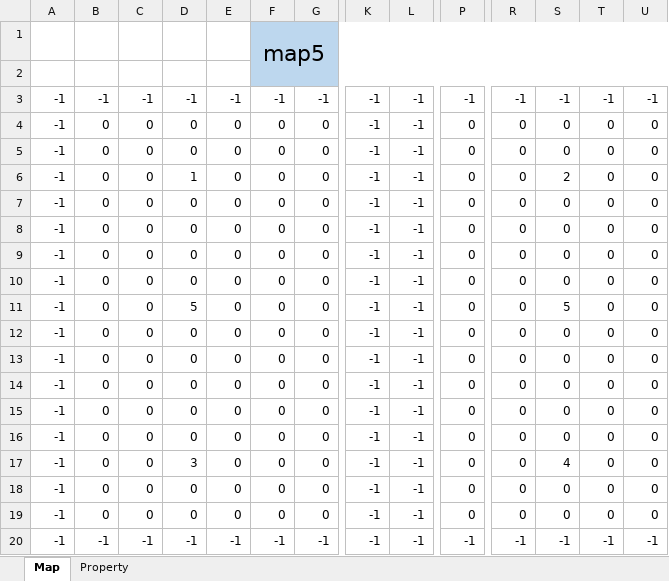
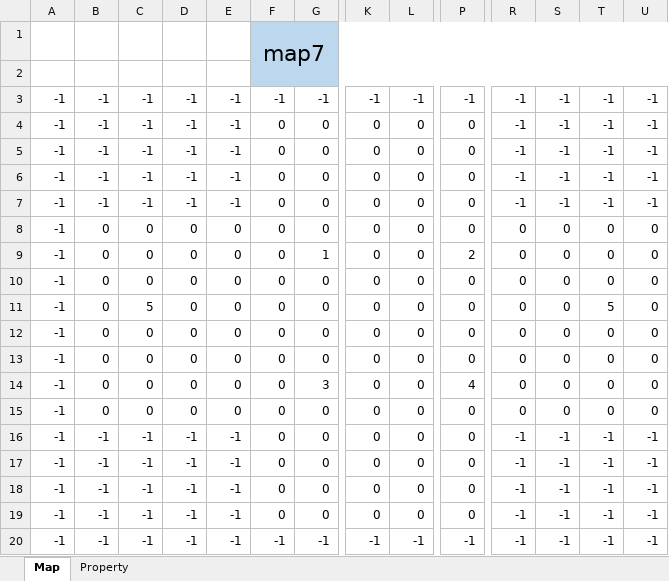
Before and after one commit to ARITA-MEIGEN/C-Team001, an Excel workbook: data/マップ制作用.xlsm, sheet Map, drawn as a sheet; only a part is shown, gaps mark what is left out; values as stored, in another font and other column widths than the file's, no borders; charts and pictures and conditional formats not drawn; the diff names each change by its address in the sheet, - before the commit and + after, or states it on an @@ line.

```diff
--- a/data/マップ制作用.xlsm (sheet Map)
+++ b/data/マップ制作用.xlsm (sheet Map)
-F1: map5
+F1: map7
-B4:B7: 0
+B4:B7: -1
-C4:C7: 0
+C4:C7: -1
-D4:D5: 0
+D4:D5: -1
-E4:E7: 0
+E4:E7: -1
-K4:K19: -1
+K4:K19: 0
-L4:L19: -1
+L4:L19: 0
-R4:R7: 0
+R4:R7: -1
-S4:S5: 0
+S4:S5: -1
-T4:T7: 0
+T4:T7: -1
-U4:U7: 0
+U4:U7: -1
-D6: 1
+D6: -1
-S6: 2
+S6: -1
-D7: 0
+D7: -1
-S7: 0
+S7: -1
-G9: 0
+G9: 1
-P9: 0
+P9: 2
-C11: 0
+C11: 5
-D11: 5
+D11: 0
-S11: 5
+S11: 0
-T11: 0
+T11: 5
-G14: 0
+G14: 3
-P14: 0
+P14: 4
-B16:B19: 0
+B16:B19: -1
-C16:C19: 0
+C16:C19: -1
-D16: 0
+D16: -1
-E16:E19: 0
+E16:E19: -1
-R16:R19: 0
+R16:R19: -1
-S16: 0
+S16: -1
-T16:T19: 0
+T16:T19: -1
-U16:U19: 0
+U16:U19: -1
-D17: 3
+D17: -1
-S17: 4
+S17: -1
-D18:D19: 0
+D18:D19: -1
-S18:S19: 0
+S18:S19: -1
```
Also changed, not shown: charts or pictures, 8 other files.
